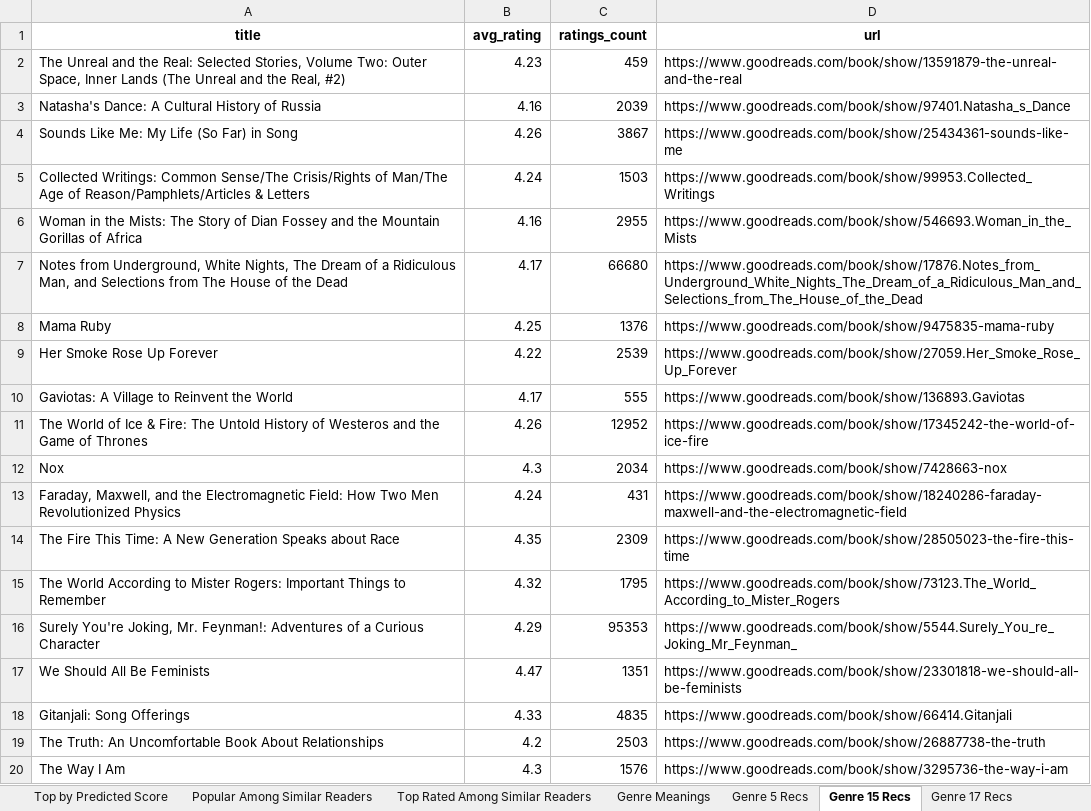
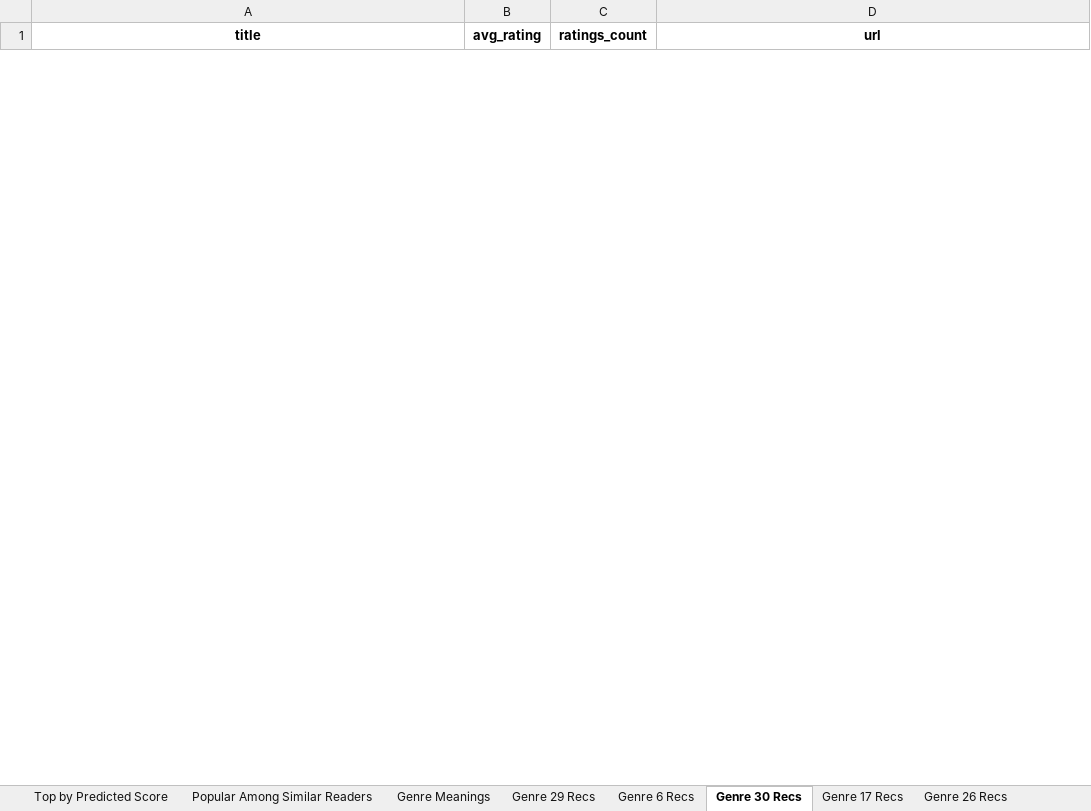
Before and after one commit to mraottth/projects, an Excel workbook: Goodreads Book Recommender/data/book_recs.xlsx, sheet Genre 30 Recs, drawn as a sheet; only a part is shown; values as stored, in another font and other column widths than the file's, no borders; removed rows and columns are numbered as before the commit, all else as after; the diff covers the shown part only; the diff names each change by its address in the sheet, - before the commit and + after, or states it on an @@ line.

Commit message:
updated genres, reran recommender

```diff
--- a/Goodreads Book Recommender/data/book_recs.xlsx (sheet Genre 30 Recs)
+++ b/Goodreads Book Recommender/data/book_recs.xlsx (sheet Genre 30 Recs)
-sheet tab: Genre 5 Recs
+sheet tab: Genre 6 Recs
-sheet tab: Genre 15 Recs
+sheet tab: Genre 30 Recs
-sheet tab: Top Rated Among Similar Readers
+sheet tab: Genre 29 Recs
-row 2: The Unreal and the Real: Selected Stories, Volume Two: Outer Space, Inner Lands (The Unreal and the Real, #2) | 4.23 | 459 | https://www.goodreads.com/book/show/13591879-the-unreal-and-the-real
-row 3: Natasha's Dance: A Cultural History of Russia | 4.16 | 2039 | https://www.goodreads.com/book/show/97401.Natasha_s_Dance
-row 4: Sounds Like Me: My Life (So Far) in Song | 4.26 | 3867 | https://www.goodreads.com/book/show/25434361-sounds-like-me
-row 5: Collected Writings: Common Sense/The Crisis/Rights of Man/The Age of Reason/Pamphlets/Articles & Letters | 4.24 | 1503 | https://www.goodreads.com/book/show/99953.Collected_Writings
-row 6: Woman in the Mists: The Story of Dian Fossey and the Mountain Gorillas of Africa | 4.16 | 2955 | https://www.goodreads.com/book/show/546693.Woman_in_the_Mists
-row 7: Notes from Underground, White Nights, The Dream of a Ridiculous Man, and Selections from The House of the Dead | 4.17 | 66680 | https://www.goodreads.com/book/show/17876.Notes_from_Underground_White_Nights_The_Dream_of_a_Ridiculous_Man_and_Selections_from_The_House_of_the_Dead
-row 8: Mama Ruby | 4.25 | 1376 | https://www.goodreads.com/book/show/9475835-mama-ruby
-row 9: Her Smoke Rose Up Forever | 4.22 | 2539 | https://www.goodreads.com/book/show/27059.Her_Smoke_Rose_Up_Forever
-row 10: Gaviotas: A Village to Reinvent the World | 4.17 | 555 | https://www.goodreads.com/book/show/136893.Gaviotas
-row 11: The World of Ice & Fire: The Untold History of Westeros and the Game of Thrones | 4.26 | 12952 | https://www.goodreads.com/book/show/17345242-the-world-of-ice-fire
-row 12: Nox | 4.3 | 2034 | https://www.goodreads.com/book/show/7428663-nox
-row 13: Faraday, Maxwell, and the Electromagnetic Field: How Two Men Revolutionized Physics | 4.24 | 431 | https://www.goodreads.com/book/show/18240286-faraday-maxwell-and-the-electromagnetic-field
-row 14: The Fire This Time: A New Generation Speaks about Race | 4.35 | 2309 | https://www.goodreads.com/book/show/28505023-the-fire-this-time
-row 15: The World According to Mister Rogers: Important Things to Remember | 4.32 | 1795 | https://www.goodreads.com/book/show/73123.The_World_According_to_Mister_Rogers
-row 16: Surely You're Joking, Mr. Feynman!: Adventures of a Curious Character | 4.29 | 95353 | https://www.goodreads.com/book/show/5544.Surely_You_re_Joking_Mr_Feynman_
-row 17: We Should All Be Feminists | 4.47 | 1351 | https://www.goodreads.com/book/show/23301818-we-should-all-be-feminists
-row 18: Gitanjali: Song Offerings | 4.33 | 4835 | https://www.goodreads.com/book/show/66414.Gitanjali
-row 19: The Truth: An Uncomfortable Book About Relationships | 4.2 | 2503 | https://www.goodreads.com/book/show/26887738-the-truth
-row 20: The Way I Am | 4.3 | 1576 | https://www.goodreads.com/book/show/3295736-the-way-i-am
```
Also changed, not shown: 47 added rows and 15 removed rows elsewhere in this sheet, sheet Genre 6 Recs, sheet Top by Predicted Score, sheet Genre 17 Recs, sheet Genre 26 Recs, sheet Popular Among Similar Readers, sheet Genre Meanings, other sheet tabs, 4 other files.
